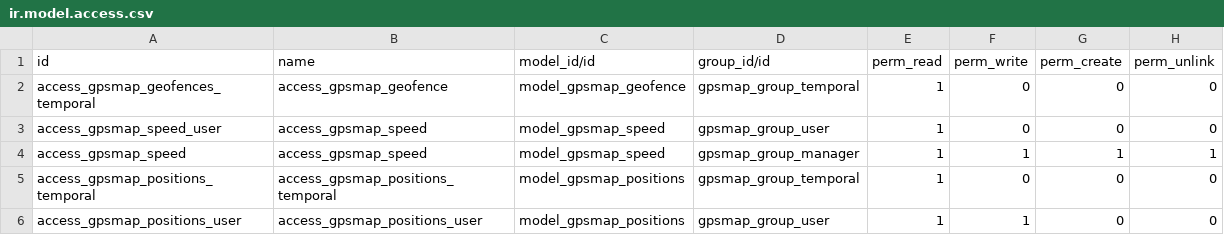
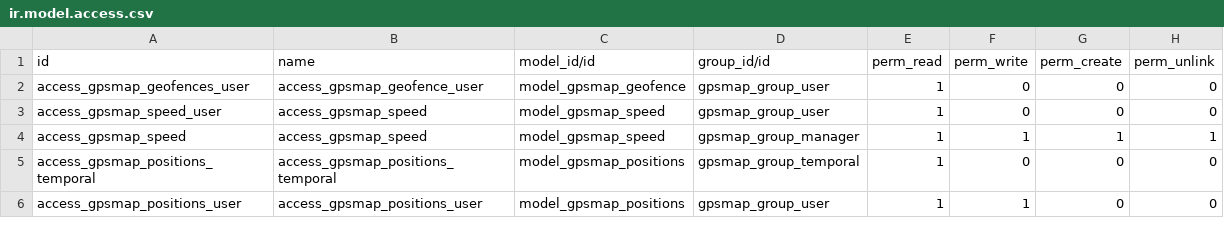
Before and after one commit to eduardovizcaino/gpsmap_solesgps, a CSV file: gpsmap/security/ir.model.access.csv, drawn as a sheet.

```diff
--- a/gpsmap/security/ir.model.access.csv
+++ b/gpsmap/security/ir.model.access.csv
@@ -1,3 +1,3 @@
 id,name,model_id/id,group_id/id,perm_read,perm_write,perm_create,perm_unlink
-access_gpsmap_geofences_temporal,access_gpsmap_geofence,model_gpsmap_geofence,gpsmap_group_temporal,1,0,0,0
+access_gpsmap_geofences_user,access_gpsmap_geofence_user,model_gpsmap_geofence,gpsmap_group_user,1,0,0,0
 access_gpsmap_speed_user,access_gpsmap_speed,model_gpsmap_speed,gpsmap_group_user,1,0,0,0
```
Also changed, not shown: 1 other file.
